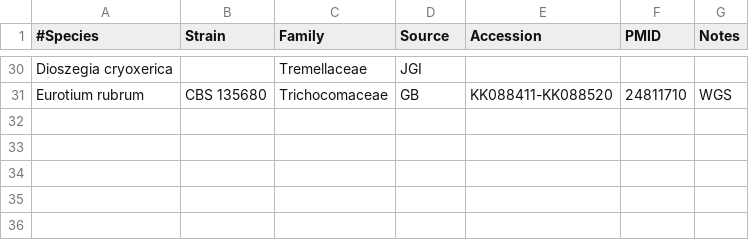
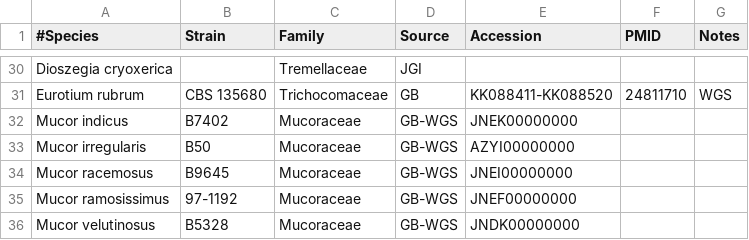
Before and after one commit to sjmondo/genomes, a CSV file: lib/skipped.csv, drawn as a sheet; only a part is shown, gaps mark what is left out; the diff names each change by its address in the sheet, - before the commit and + after, or states it on an @@ line.

Commit message:
move to skipped

```diff
--- a/lib/skipped.csv
+++ b/lib/skipped.csv
+row 32: Mucor indicus | B7402 | Mucoraceae | GB-WGS | JNEK00000000
+row 33: Mucor irregularis | B50 | Mucoraceae | GB-WGS | AZYI00000000
+row 34: Mucor racemosus | B9645 | Mucoraceae | GB-WGS | JNEI00000000
+row 35: Mucor ramosissimus | 97-1192 | Mucoraceae | GB-WGS | JNEF00000000
+row 36: Mucor velutinosus | B5328 | Mucoraceae | GB-WGS | JNDK00000000
```
Also changed, not shown: lib/organisms.csv.
